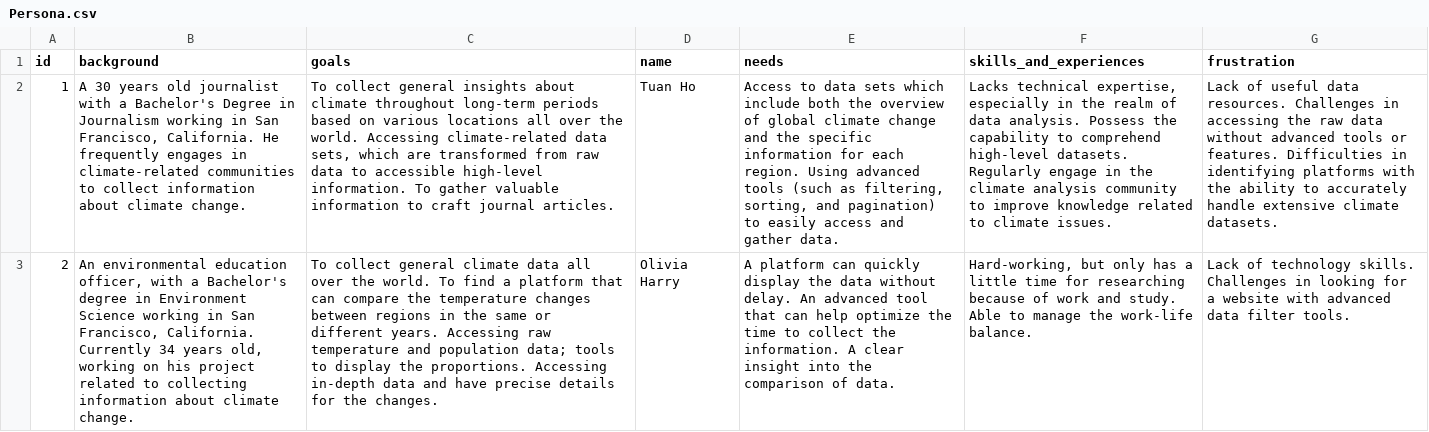
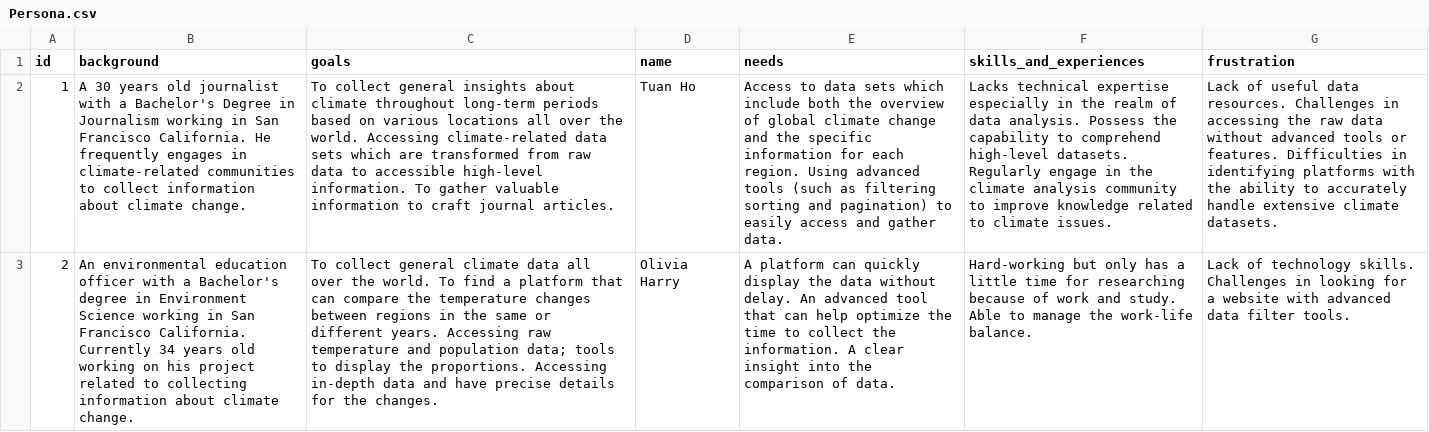
Before and after one commit to tuan-ho-rmit/climate-change, a CSV file: src/main/resources/data/Persona.csv, drawn as a sheet; only a part is shown; the diff covers the shown part only; the diff names each change by its address in the sheet, - before the commit and + after, or states it on an @@ line.

```diff
--- a/src/main/resources/data/Persona.csv
+++ b/src/main/resources/data/Persona.csv
-B2 (background): …in San Francisco, California. He…
+B2 (background): …in San Francisco California. He…
-C2 (goals): …climate-related data sets, which are…
+C2 (goals): …climate-related data sets which are…
-E2 (needs): …(such as filtering, sorting, and pagination)…
+E2 (needs): …(such as filtering sorting and pagination)…
-F2 (skills_and_experiences): Lacks technical expertise, especially in…
+F2 (skills_and_experiences): Lacks technical expertise especially in…
-B3 (background): …environmental education officer, with a Bachelor's degree in Environment Science working in San Francisco, California. Currently 34 years old, working on…
+B3 (background): …environmental education officer with a Bachelor's degree in Environment Science working in San Francisco California. Currently 34 years old working on…
-F3 (skills_and_experiences): Hard-working, but only…
+F3 (skills_and_experiences): Hard-working but only…
```
Also changed, not shown: 6 edited cells elsewhere in this file, 8 other files.
